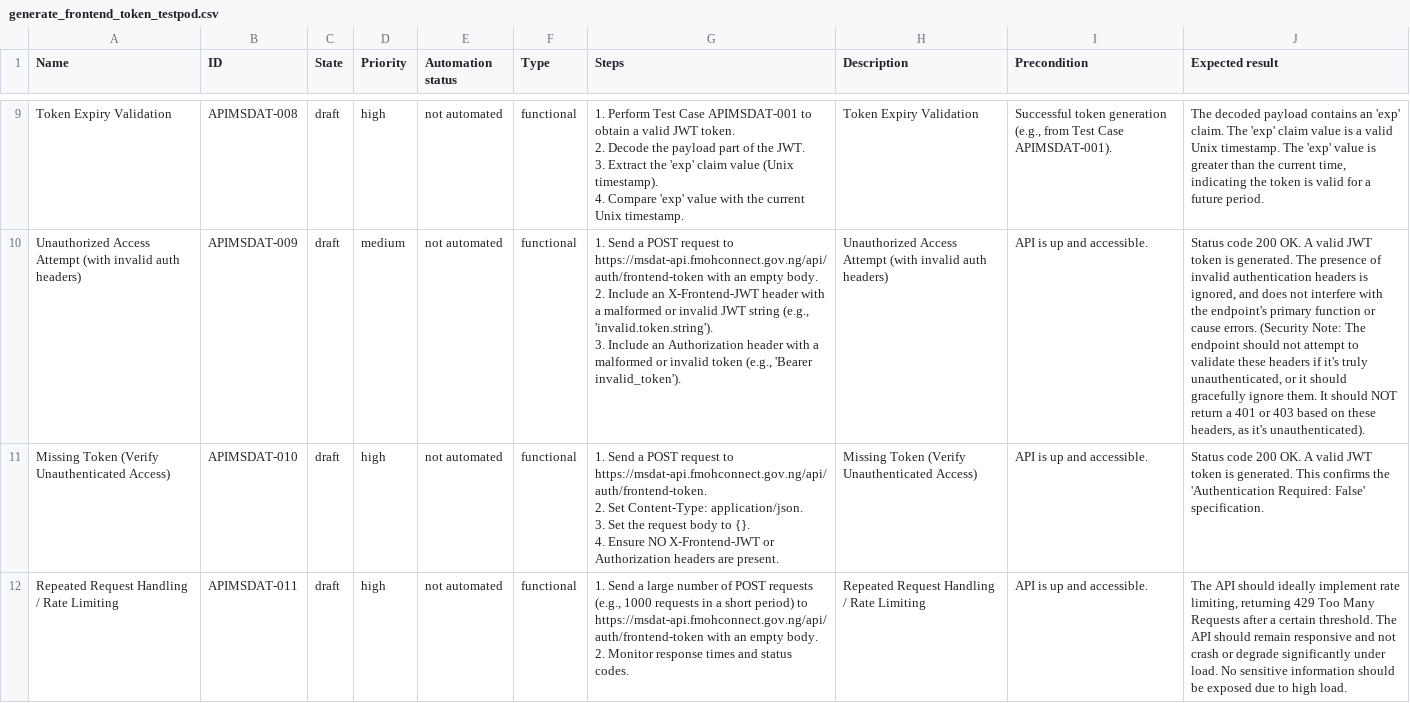
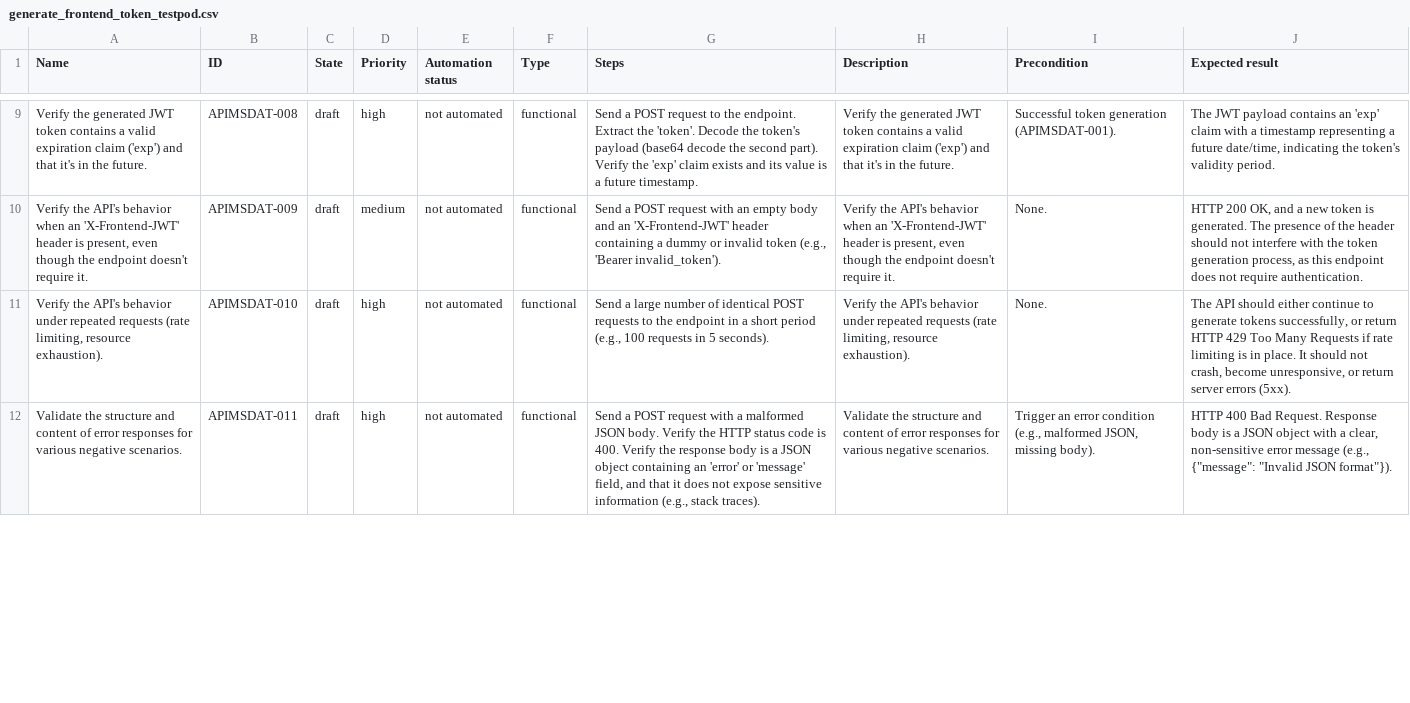
Before and after one commit to Gaffar09/g-repo, a CSV file: msdat_aiprompts/outputs/generated-tests/generate_frontend_token_testpod.csv, drawn as a sheet; only a part is shown, gaps mark what is left out; ↵ is a line break in a cell; the diff covers the shown part only; the diff names each change by its address in the sheet, - before the commit and + after, or states it on an @@ line.

```diff
--- a/msdat_aiprompts/outputs/generated-tests/generate_frontend_token_testpod.csv
+++ b/msdat_aiprompts/outputs/generated-tests/generate_frontend_token_testpod.csv
-A9 (Name): Token Expiry Validation
+A9 (Name): Verify the generated JWT token contains a valid expiration claim ('exp') and that it's in the future.
-G9 (Steps): 1. Perform Test Case APIMSDAT-001 to obtain a valid JWT token. ↵ 2. Decode the payload part of the JWT. ↵ 3. Extract the 'exp' claim value (Unix timestamp). ↵ 4. Compare 'exp' value with the current Unix timestamp.
+G9 (Steps): Send a POST request to the endpoint. Extract the 'token'. Decode the token's payload (base64 decode the second part). Verify the 'exp' claim exists and its value is a future timestamp.
-H9 (Description): Token Expiry Validation
+H9 (Description): Verify the generated JWT token contains a valid expiration claim ('exp') and that it's in the future.
-I9 (Precondition): …token generation (e.g., from Test Case APIMSDAT-001).
+I9 (Precondition): …token generation (APIMSDAT-001).
-J9 (Expected result): The decoded payload contains an 'exp' claim. The 'exp' claim value is a valid Unix timestamp. The 'exp' value is greater than the current time, indicating the token is valid for a future period.
+J9 (Expected result): The JWT payload contains an 'exp' claim with a timestamp representing a future date/time, indicating the token's validity period.
-A10 (Name): Unauthorized Access Attempt (with invalid auth headers)
+A10 (Name): Verify the API's behavior when an 'X-Frontend-JWT' header is present, even though the endpoint doesn't require it.
-G10 (Steps): 1. Send a POST request to https://msdat-api.fmohconnect.gov.ng/api/auth/frontend-token with an empty body. ↵ 2. Include an X-Frontend-JWT header with a malformed or invalid JWT string (e.g., 'invalid.token.string'). ↵ 3. Include an Authorization header with a malformed or invalid…
+G10 (Steps): Send a POST request with an empty body and an 'X-Frontend-JWT' header containing a dummy or invalid…
-H10 (Description): Unauthorized Access Attempt (with invalid auth headers)
+H10 (Description): Verify the API's behavior when an 'X-Frontend-JWT' header is present, even though the endpoint doesn't require it.
-I10:I11 (Precondition): API is up and accessible.
+I10:I11 (Precondition): None.
-J10 (Expected result): Status code 200 OK. A valid JWT token is generated. The presence of invalid authentication headers is ignored, and does not interfere with the endpoint's primary function or cause errors. (Security Note: The endpoint should not attempt to validate these headers if it's truly unauthenticated, or it should gracefully ignore them. It should NOT return a 401 or 403 based on these headers, as it's unauthenticated).
+J10 (Expected result): HTTP 200 OK, and a new token is generated. The presence of the header should not interfere with the token generation process, as this endpoint does not require authentication.
-A11 (Name): Missing Token (Verify Unauthenticated Access)
+A11 (Name): Verify the API's behavior under repeated requests (rate limiting, resource exhaustion).
-G11 (Steps): 1. Send a POST request to https://msdat-api.fmohconnect.gov.ng/api/auth/frontend-token. ↵ 2. Set Content-Type: application/json. ↵ 3. Set the request body to {}. ↵ 4. Ensure NO X-Frontend-JWT or Authorization headers are present.
+G11 (Steps): Send a large number of identical POST requests to the endpoint in a short period (e.g., 100 requests in 5 seconds).
-H11 (Description): Missing Token (Verify Unauthenticated Access)
+H11 (Description): Verify the API's behavior under repeated requests (rate limiting, resource exhaustion).
-J11 (Expected result): Status code 200 OK. A valid JWT token is generated. This confirms the 'Authentication Required: False' specification.
+J11 (Expected result): The API should either continue to generate tokens successfully, or return HTTP 429 Too Many Requests if rate limiting is in place. It should not crash, become unresponsive, or return server errors (5xx).
-A12 (Name): Repeated Request Handling / Rate Limiting
+A12 (Name): Validate the structure and content of error responses for various negative scenarios.
-G12 (Steps): 1. Send a large number of POST requests (e.g., 1000 requests in a short period) to https://msdat-api.fmohconnect.gov.ng/api/auth/frontend-token with an empty body. ↵ 2. Monitor response times and status codes.
+G12 (Steps): Send a POST request with a malformed JSON body. Verify the HTTP status code is 400. Verify the response body is a JSON object containing an 'error' or 'message' field, and that it does not expose sensitive information (e.g., stack traces).
-H12 (Description): Repeated Request Handling / Rate Limiting
+H12 (Description): Validate the structure and content of error responses for various negative scenarios.
-I12 (Precondition): API is up and accessible.
+I12 (Precondition): Trigger an error condition (e.g., malformed JSON, missing body).
-J12 (Expected result): The API should ideally implement rate limiting, returning 429 Too Many Requests after a certain threshold. The API should remain responsive and not crash or degrade significantly under load. No sensitive information should be exposed due to high load.
+J12 (Expected result): HTTP 400 Bad Request. Response body is a JSON object with a clear, non-sensitive error message (e.g., {"message": "Invalid JSON format"}).
```
Also changed, not shown: 1 added row, 3 removed rows and 42 edited cells elsewhere in this file, msdat_aiprompts/outputs/generated-tests/generate_frontend_token.csv, 3 other files.
